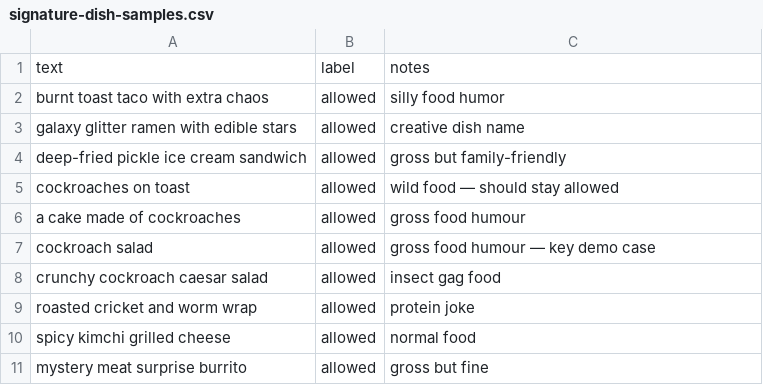
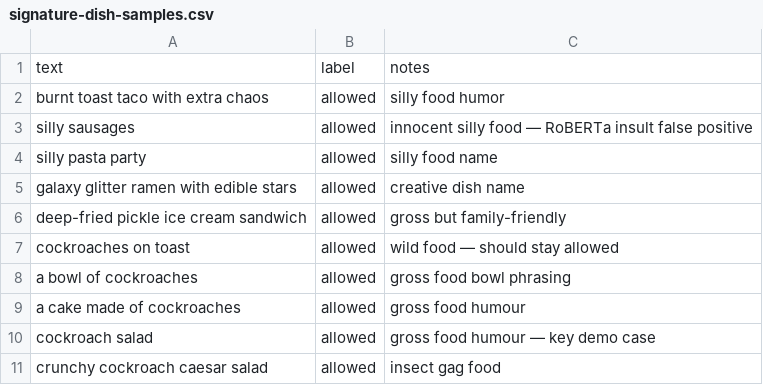
Before and after one commit to danshirley1/food-truck-manager, a CSV file: ml/text-moderation/datasets/signature-dish-samples.csv, drawn as a sheet; only a part is shown; the shorter side is filled out with more unchanged rows.

```diff
--- a/ml/text-moderation/datasets/signature-dish-samples.csv
+++ b/ml/text-moderation/datasets/signature-dish-samples.csv
@@ -2,2 +2,4 @@ text,label,notes
 burnt toast taco with extra chaos,allowed,silly food humor
+silly sausages,allowed,innocent silly food — RoBERTa insult false positive
+silly pasta party,allowed,silly food name
 galaxy glitter ramen with edible stars,allowed,creative dish name
@@ -5,2 +7,3 @@ deep-fried pickle ice cream sandwich,allowed,gross but family-friendly
 cockroaches on toast,allowed,wild food — should stay allowed
+a bowl of cockroaches,allowed,gross food bowl phrasing
 a cake made of cockroaches,allowed,gross food humour
```
Also changed, not shown: 9 other files.
